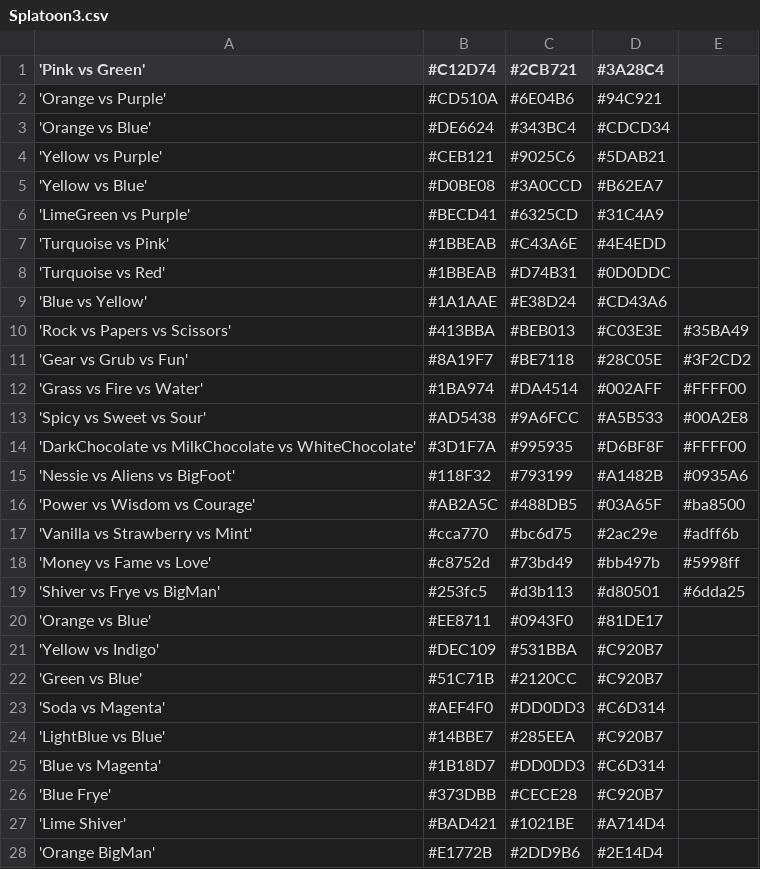
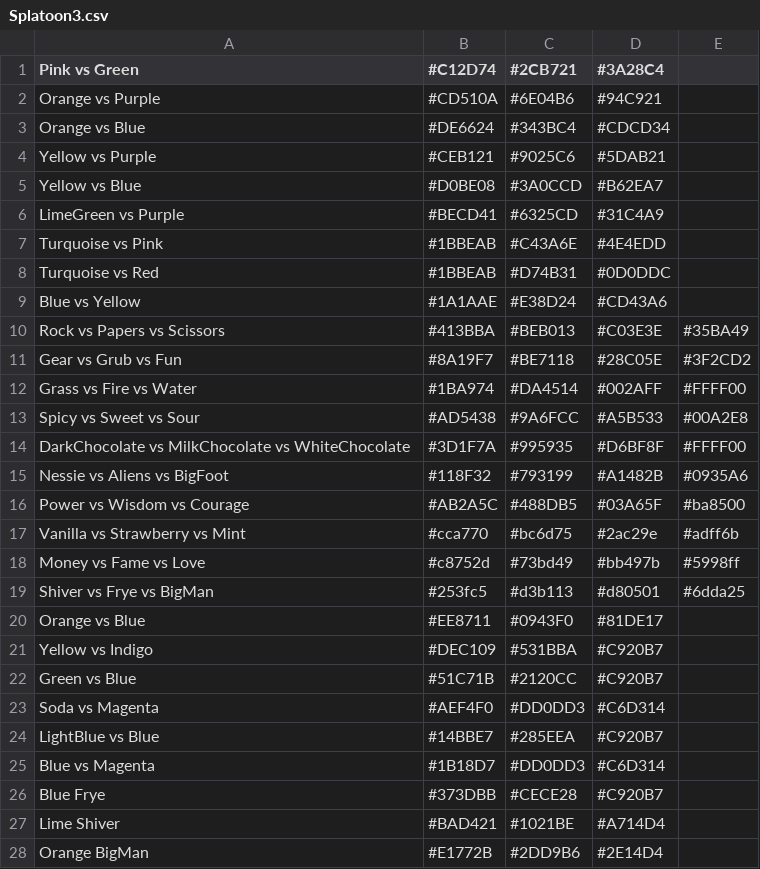
Before and after one commit to Chipdelmal/ArtSciColor, a CSV file: ArtSciColor/data/Splatoon3.csv, drawn as a sheet; only a part is shown; the diff covers the shown part only.

```diff
--- a/ArtSciColor/data/Splatoon3.csv
+++ b/ArtSciColor/data/Splatoon3.csv
@@ -1,28 +1,28 @@
-'Pink vs Green',  #C12D74, #2CB721, #3A28C4
-'Orange vs Purple', #CD510A, #6E04B6, #94C921
-'Orange vs Blue', #DE6624, #343BC4, #CDCD34
-'Yellow vs Purple', #CEB121, #9025C6, #5DAB21
-'Yellow vs Blue', #D0BE08, #3A0CCD, #B62EA7
-'LimeGreen vs Purple', #BECD41, #6325CD, #31C4A9
-'Turquoise vs Pink', #1BBEAB, #C43A6E, #4E4EDD
-'Turquoise vs Red', #1BBEAB, #D74B31, #0D0DDC
-'Blue vs Yellow', #1A1AAE, #E38D24, #CD43A6
-'Rock vs Papers vs Scissors', #413BBA, #BEB013, #C03E3E, #35BA49
-'Gear vs Grub vs Fun', #8A19F7, #BE7118, #28C05E, #3F2CD2
-'Grass vs Fire vs Water', #1BA974, #DA4514, #002AFF, #FFFF00
-'Spicy vs Sweet vs Sour', #AD5438, #9A6FCC, #A5B533, #00A2E8
-'DarkChocolate vs MilkChocolate vs WhiteChocolate', #3D1F7A, #995935, #D6BF8F, #FFFF00
-'Nessie vs Aliens vs BigFoot', #118F32, #793199, #A1482B, #0935A6
-'Power vs Wisdom vs Courage', #AB2A5C, #488DB5, #03A65F, #ba8500
-'Vanilla vs Strawberry vs Mint', #cca770, #bc6d75, #2ac29e, #adff6b
-'Money vs Fame vs Love', #c8752d, #73bd49, #bb497b, #5998ff
-'Shiver vs Frye vs BigMan', #253fc5, #d3b113, #d80501, #6dda25
-'Orange vs Blue', #EE8711, #0943F0, #81DE17
-'Yellow vs Indigo', #DEC109, #531BBA, #C920B7
-'Green vs Blue', #51C71B, #2120CC, #C920B7
-'Soda vs Magenta', #AEF4F0, #DD0DD3, #C6D314
-'LightBlue vs Blue', #14BBE7, #285EEA, #C920B7
-'Blue vs Magenta', #1B18D7, #DD0DD3, #C6D314
-'Blue Frye', #373DBB, #CECE28, #C920B7
-'Lime Shiver', #BAD421, #1021BE, #A714D4
-'Orange BigMan', #E1772B, #2DD9B6, #2E14D4
+"Pink vs Green",  #C12D74, #2CB721, #3A28C4
+"Orange vs Purple", #CD510A, #6E04B6, #94C921
+"Orange vs Blue", #DE6624, #343BC4, #CDCD34
+"Yellow vs Purple", #CEB121, #9025C6, #5DAB21
+"Yellow vs Blue", #D0BE08, #3A0CCD, #B62EA7
+"LimeGreen vs Purple", #BECD41, #6325CD, #31C4A9
+"Turquoise vs Pink", #1BBEAB, #C43A6E, #4E4EDD
+"Turquoise vs Red", #1BBEAB, #D74B31, #0D0DDC
+"Blue vs Yellow", #1A1AAE, #E38D24, #CD43A6
+"Rock vs Papers vs Scissors", #413BBA, #BEB013, #C03E3E, #35BA49
+"Gear vs Grub vs Fun", #8A19F7, #BE7118, #28C05E, #3F2CD2
+"Grass vs Fire vs Water", #1BA974, #DA4514, #002AFF, #FFFF00
+"Spicy vs Sweet vs Sour", #AD5438, #9A6FCC, #A5B533, #00A2E8
+"DarkChocolate vs MilkChocolate vs WhiteChocolate", #3D1F7A, #995935, #D6BF8F, #FFFF00
+"Nessie vs Aliens vs BigFoot", #118F32, #793199, #A1482B, #0935A6
+"Power vs Wisdom vs Courage", #AB2A5C, #488DB5, #03A65F, #ba8500
+"Vanilla vs Strawberry vs Mint", #cca770, #bc6d75, #2ac29e, #adff6b
+"Money vs Fame vs Love", #c8752d, #73bd49, #bb497b, #5998ff
+"Shiver vs Frye vs BigMan", #253fc5, #d3b113, #d80501, #6dda25
+"Orange vs Blue", #EE8711, #0943F0, #81DE17
+"Yellow vs Indigo", #DEC109, #531BBA, #C920B7
+"Green vs Blue", #51C71B, #2120CC, #C920B7
+"Soda vs Magenta", #AEF4F0, #DD0DD3, #C6D314
+"LightBlue vs Blue", #14BBE7, #285EEA, #C920B7
+"Blue vs Magenta", #1B18D7, #DD0DD3, #C6D314
+"Blue Frye", #373DBB, #CECE28, #C920B7
+"Lime Shiver", #BAD421, #1021BE, #A714D4
+"Orange BigMan", #E1772B, #2DD9B6, #2E14D4
```
Also changed, not shown: 13 edited cells elsewhere in this file, ArtSciColor/data/Splatoon1.csv, ArtSciColor/data/Splatoon2.csv, 2 other files.
